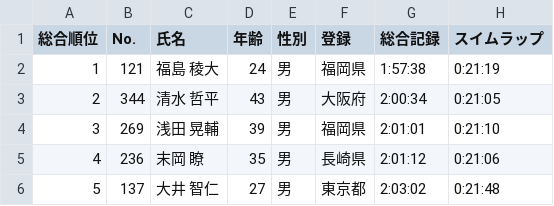
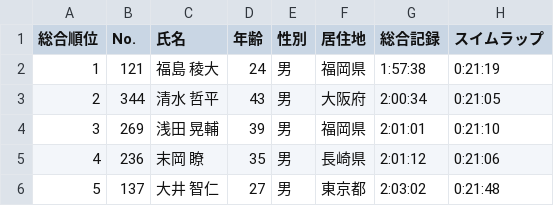
Before and after one commit to matsubo/triathlon-result-data, a TSV file: master/2025/fukuoka/result.tsv, drawn as a sheet; only a part is shown; the diff names each change by its address in the sheet, - before the commit and + after, or states it on an @@ line.

```diff
--- a/master/2025/fukuoka/result.tsv
+++ b/master/2025/fukuoka/result.tsv
-F1: 登録
+F1: 居住地
```
Also changed, not shown: master/2025/gamagori/result.tsv.
